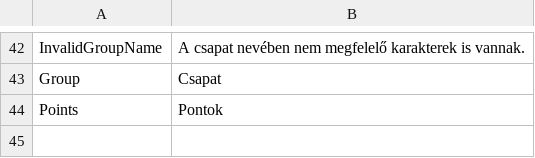
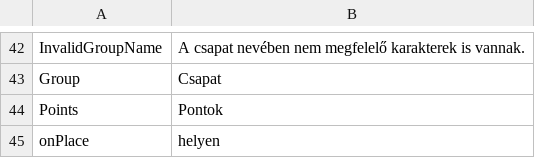
Before and after one commit to borazslo/Collaborative-Quiz-Engine, a CSV file: locale/hu_HU.csv, drawn as a sheet; only a part is shown, gaps mark what is left out; the diff names each change by its address in the sheet, - before the commit and + after, or states it on an @@ line.

Commit message:
rankingTable and shortDescription

```diff
--- a/locale/hu_HU.csv
+++ b/locale/hu_HU.csv
+row 45: onPlace | helyen
```
Also changed, not shown: 2 other files.
